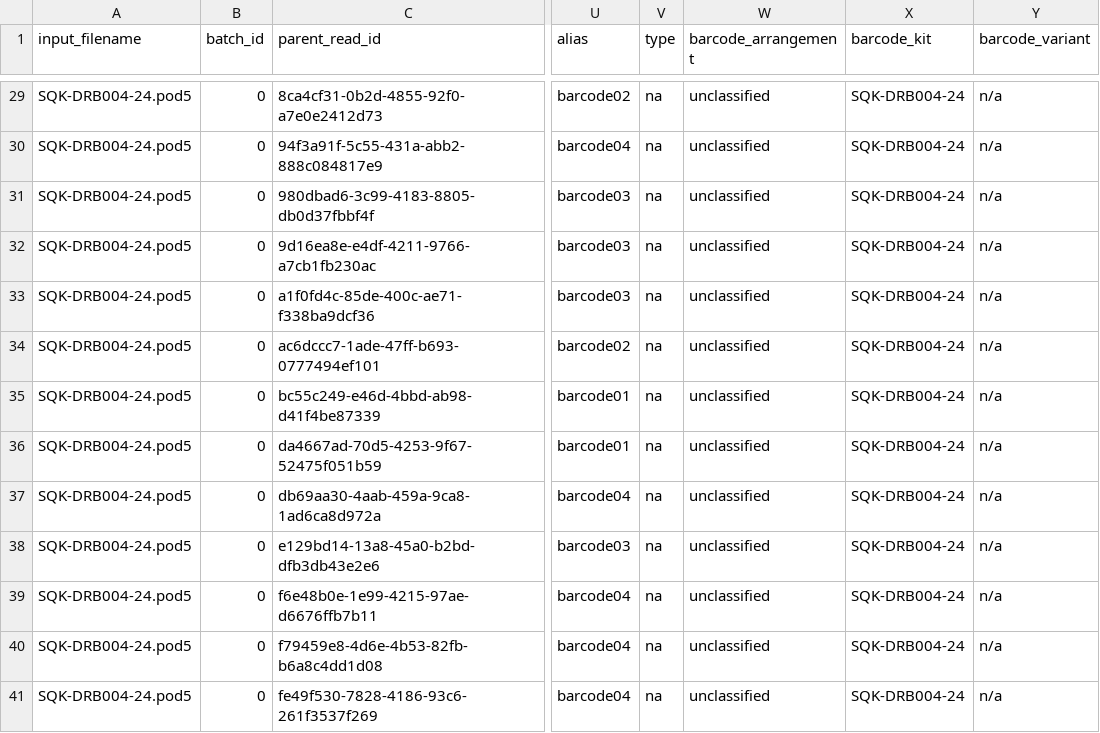
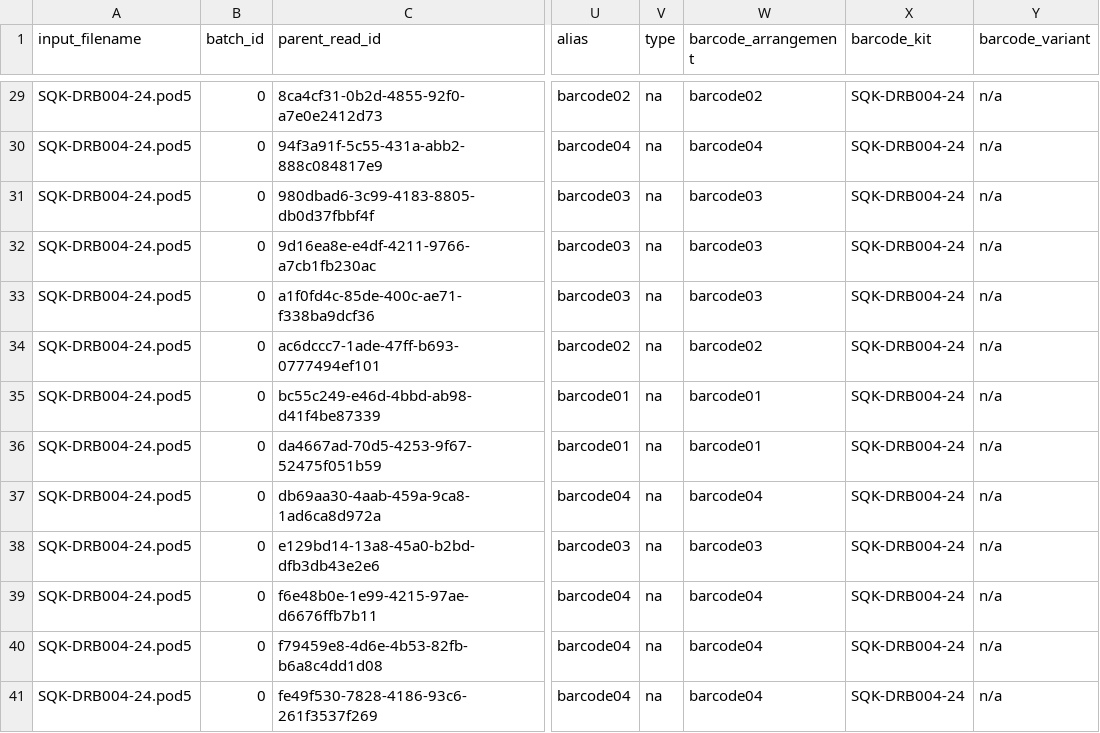
Before and after one commit to nanoporetech/dorado, a TSV file: regression_test/ref/linux/basecalling/Kit14_RNA_hac_DRB004/summary.tsv, drawn as a sheet; only a part is shown, gaps mark what is left out; the diff covers the shown part only; the diff names each change by its address in the sheet, - before the commit and + after, or states it on an @@ line.

```diff
--- a/regression_test/ref/linux/basecalling/Kit14_RNA_hac_DRB004/summary.tsv
+++ b/regression_test/ref/linux/basecalling/Kit14_RNA_hac_DRB004/summary.tsv
-W29 (barcode_arrangement): unclassified
+W29 (barcode_arrangement): barcode02
-W30 (barcode_arrangement): unclassified
+W30 (barcode_arrangement): barcode04
-W31:W33 (barcode_arrangement): unclassified
+W31:W33 (barcode_arrangement): barcode03
-W34 (barcode_arrangement): unclassified
+W34 (barcode_arrangement): barcode02
-W35:W36 (barcode_arrangement): unclassified
+W35:W36 (barcode_arrangement): barcode01
-W37 (barcode_arrangement): unclassified
+W37 (barcode_arrangement): barcode04
-W38 (barcode_arrangement): unclassified
+W38 (barcode_arrangement): barcode03
-W39:W41 (barcode_arrangement): unclassified
+W39:W41 (barcode_arrangement): barcode04
```
Also changed, not shown: 27 edited cells elsewhere in this file, regression_test/ref/linux_a100/basecalling/Kit14_RNA_hac_DRB004/summary.tsv, regression_test/ref/orin/basecalling/Kit14_RNA_hac_DRB004/summary.tsv, 3 other files.
